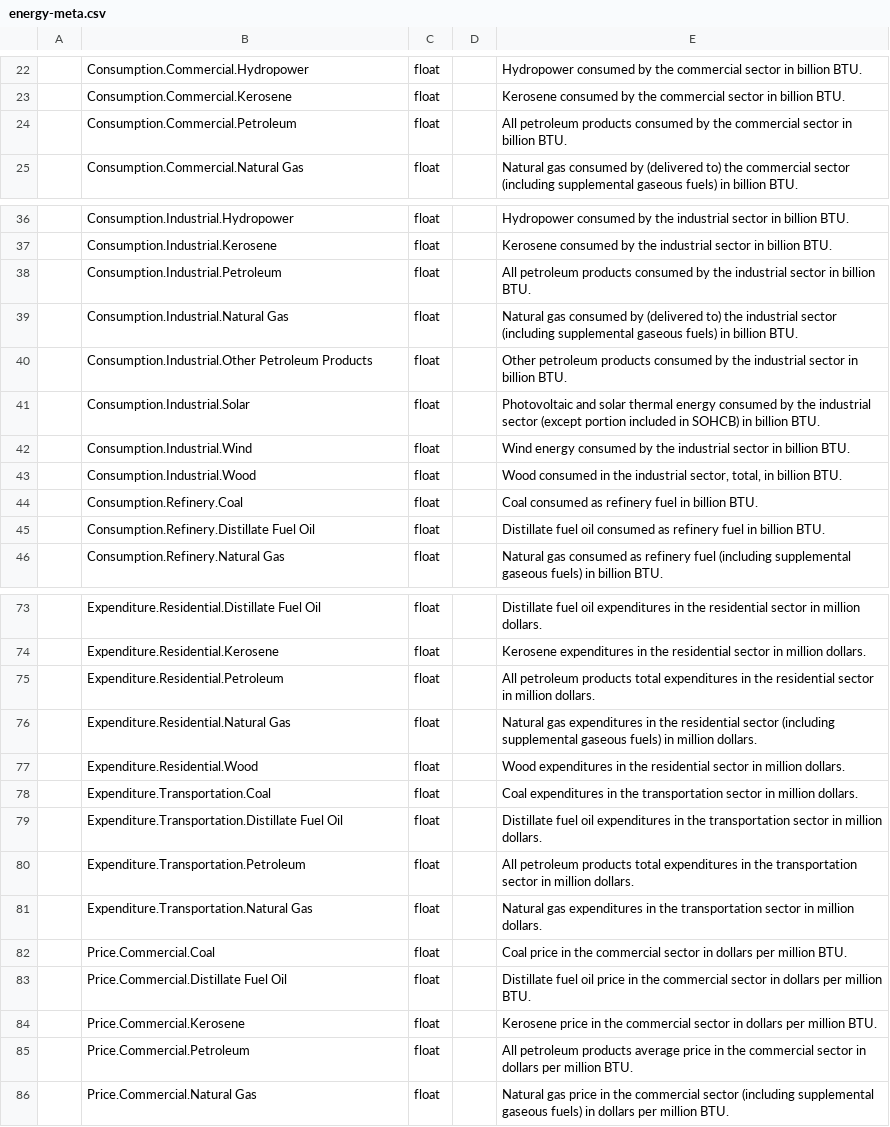
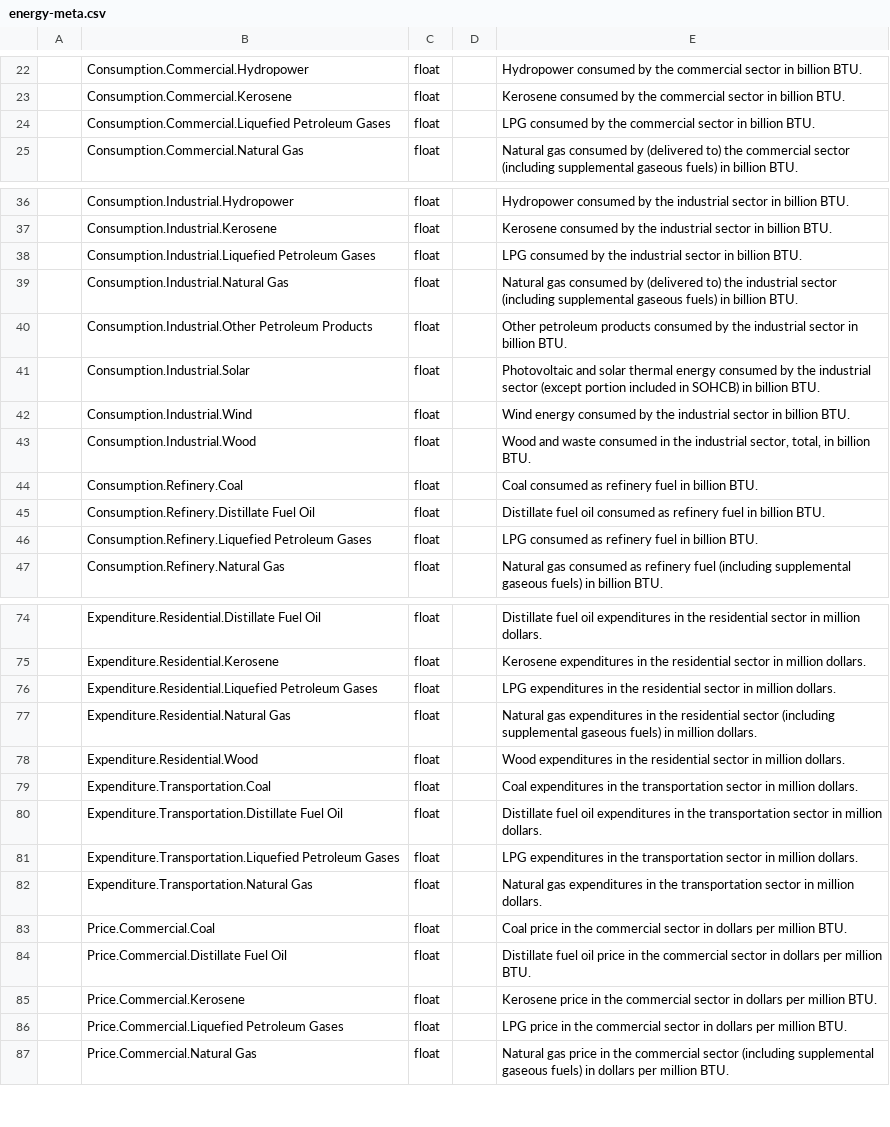
Before and after one commit to corgis-edu/corgis, a CSV file: source/energy/energy-meta.csv, drawn as a sheet; only a part is shown, gaps mark what is left out; addresses are those after the commit; the diff covers the shown part only; the diff names each change by its address in the sheet, - before the commit and + after, or states it on an @@ line.

```diff
--- a/source/energy/energy-meta.csv
+++ b/source/energy/energy-meta.csv
-B24: Consumption.Commercial.Petroleum
+B24: Consumption.Commercial.Liquefied Petroleum Gases
-E24: All petroleum products consumed by…
+E24: LPG consumed by…
-B38: Consumption.Industrial.Petroleum
+B38: Consumption.Industrial.Liquefied Petroleum Gases
-E38: All petroleum products consumed by…
+E38: LPG consumed by…
-E43: Wood consumed in…
+E43: Wood and waste consumed in…
+row 46:  | Consumption.Refinery.Liquefied Petroleum Gases | float |  | LPG consumed as refinery fuel in billion BTU.
-B76: Expenditure.Residential.Petroleum
+B76: Expenditure.Residential.Liquefied Petroleum Gases
-E76: All petroleum products total expenditures in…
+E76: LPG expenditures in…
-B81: Expenditure.Transportation.Petroleum
+B81: Expenditure.Transportation.Liquefied Petroleum Gases
-E81: All petroleum products total expenditures in…
+E81: LPG expenditures in…
-B86: Price.Commercial.Petroleum
+B86: Price.Commercial.Liquefied Petroleum Gases
-E86: All petroleum products average price in…
+E86: LPG price in…
```
Also changed, not shown: 21 edited cells elsewhere in this file, source/covid/covid-meta.csv, source/electricity/electricity-meta.csv, 20 other files.
